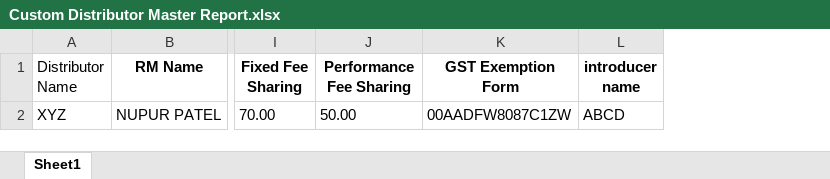
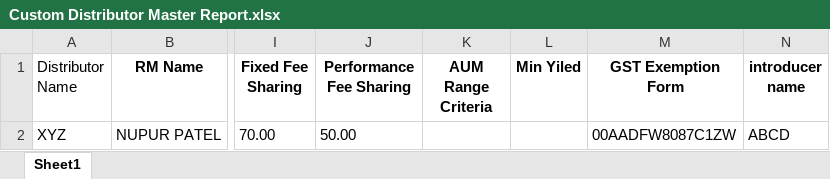
Before and after one commit to AdityaK1197/Distributor-Commisson-Payout-Project, an Excel workbook: Custom Distributor Master Report.xlsx, sheet Sheet1, drawn as a sheet; only a part is shown, gaps mark what is left out; values as stored, in another font and other column widths than the file's, no borders; the diff names each change by its address in the sheet, - before the commit and + after, or states it on an @@ line.

Commit message:
Custom Distributor Master

```diff
--- a/Custom Distributor Master Report.xlsx (sheet Sheet1)
+++ b/Custom Distributor Master Report.xlsx (sheet Sheet1)
+column K (AUM Range Criteria), empty
+column L (Min Yiled), empty
```
